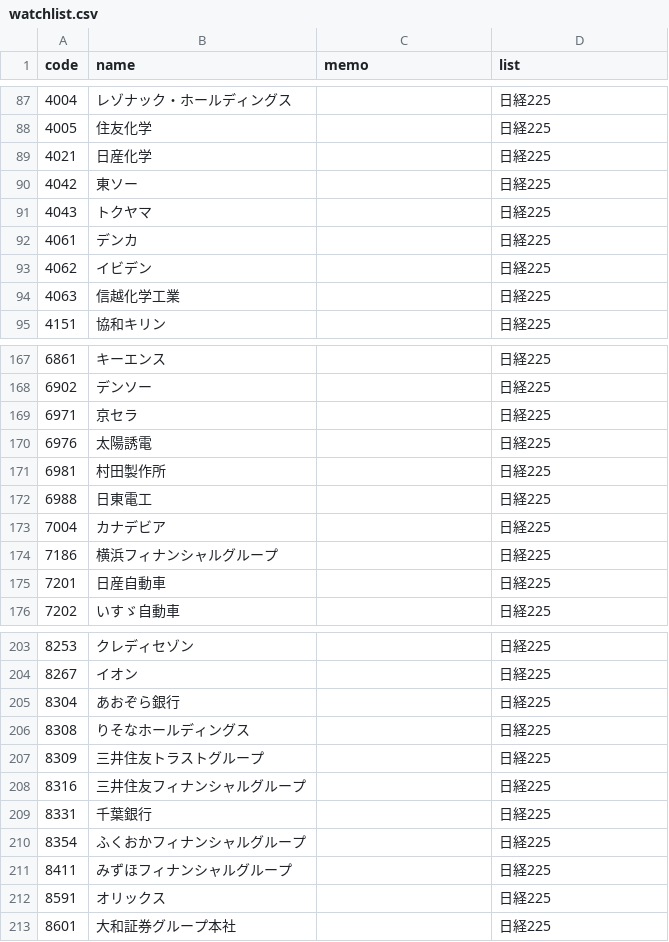
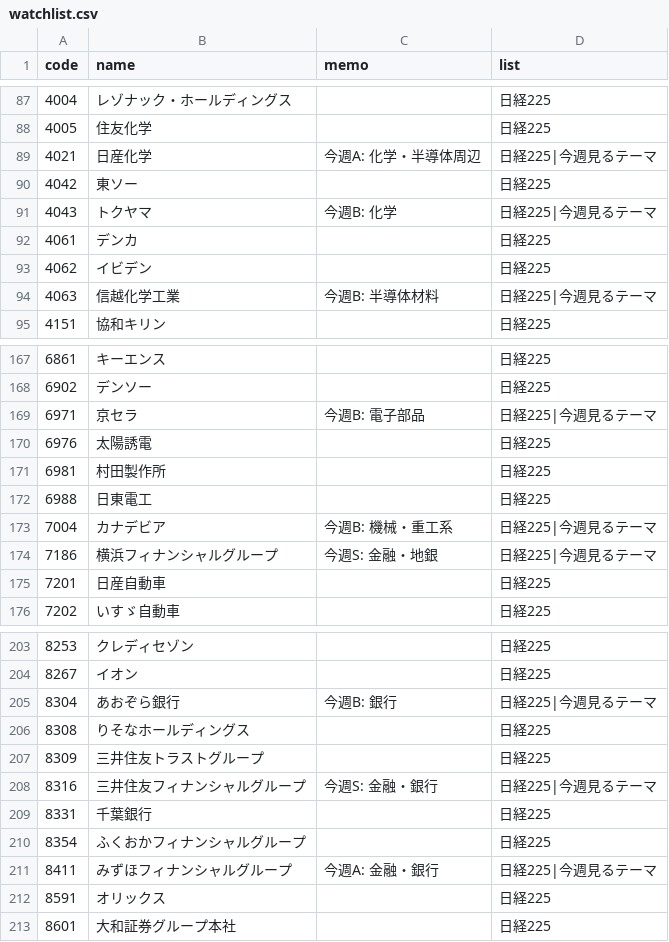
Before and after one commit to tamagomagomago/invest-dashboard, a CSV file: investment/watchlist.csv, drawn as a sheet; only a part is shown, gaps mark what is left out; the diff covers the shown part only.

```diff
--- a/investment/watchlist.csv
+++ b/investment/watchlist.csv
@@ -88,8 +88,8 @@ code,name,memo,list
 4005,住友化学,,日経225
-4021,日産化学,,日経225
+4021,日産化学,今週A: 化学・半導体周辺,日経225|今週見るテーマ
 4042,東ソー,,日経225
-4043,トクヤマ,,日経225
+4043,トクヤマ,今週B: 化学,日経225|今週見るテーマ
 4061,デンカ,,日経225
 4062,イビデン,,日経225
-4063,信越化学工業,,日経225
+4063,信越化学工業,今週B: 半導体材料,日経225|今週見るテーマ
 4151,協和キリン,,日経225
@@ -168,3 +168,3 @@ code,name,memo,list
 6902,デンソー,,日経225
-6971,京セラ,,日経225
+6971,京セラ,今週B: 電子部品,日経225|今週見るテーマ
 6976,太陽誘電,,日経225
@@ -172,4 +172,4 @@ code,name,memo,list
 6988,日東電工,,日経225
-7004,カナデビア,,日経225
-7186,横浜フィナンシャルグループ,,日経225
+7004,カナデビア,今週B: 機械・重工系,日経225|今週見るテーマ
+7186,横浜フィナンシャルグループ,今週S: 金融・地銀,日経225|今週見るテーマ
 7201,日産自動車,,日経225
@@ -204,9 +204,9 @@ code,name,memo,list
 8267,イオン,,日経225
-8304,あおぞら銀行,,日経225
+8304,あおぞら銀行,今週B: 銀行,日経225|今週見るテーマ
 8308,りそなホールディングス,,日経225
 8309,三井住友トラストグループ,,日経225
-8316,三井住友フィナンシャルグループ,,日経225
+8316,三井住友フィナンシャルグループ,今週S: 金融・銀行,日経225|今週見るテーマ
 8331,千葉銀行,,日経225
 8354,ふくおかフィナンシャルグループ,,日経225
-8411,みずほフィナンシャルグループ,,日経225
+8411,みずほフィナンシャルグループ,今週A: 金融・銀行,日経225|今週見るテーマ
 8591,オリックス,,日経225
```
Also changed, not shown: 4 added rows and 46 edited cells elsewhere in this file.
